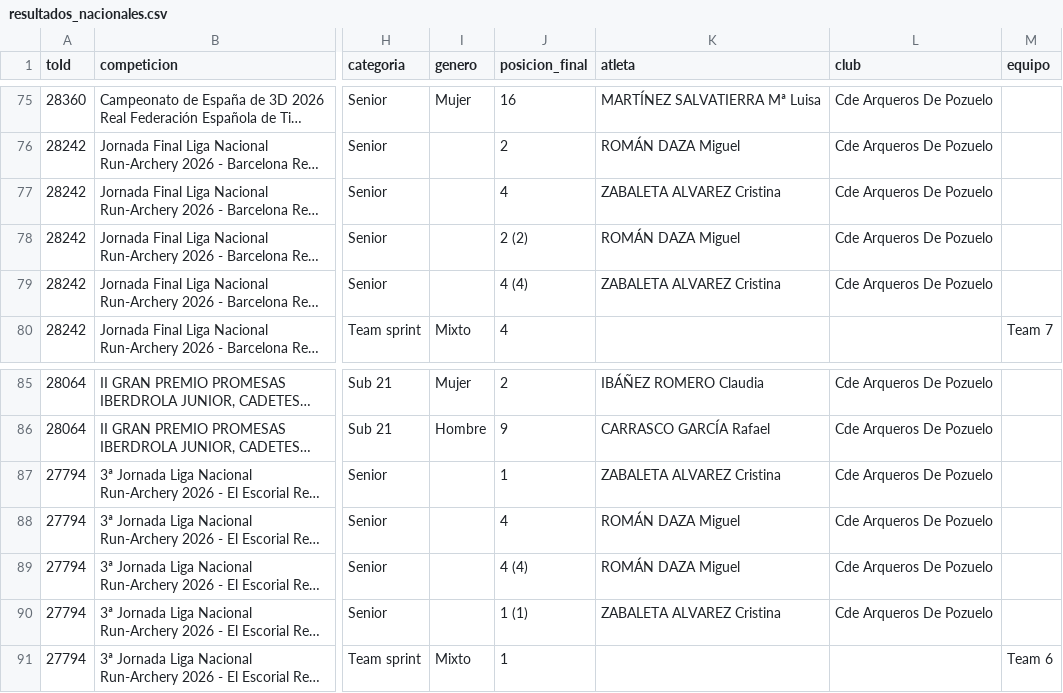
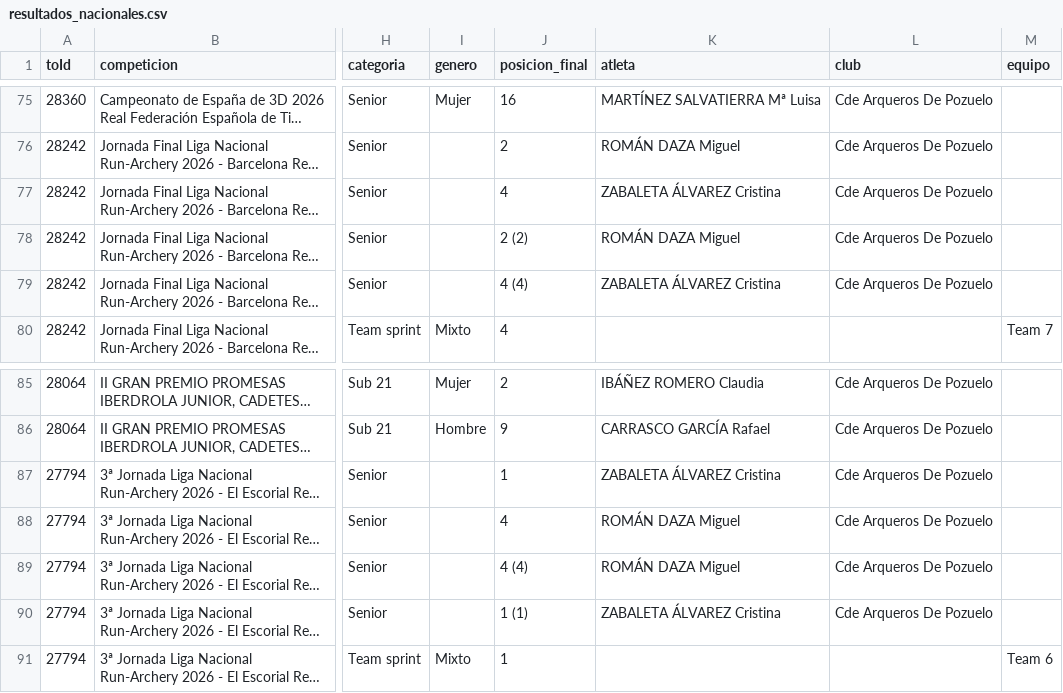
Before and after one commit to rufuscreeley/ianseo-pozuelo, a CSV file: data/resultados_nacionales.csv, drawn as a sheet; only a part is shown, gaps mark what is left out; long unchanged cells end in …; the diff names each change by its address in the sheet, - before the commit and + after, or states it on an @@ line.

```diff
--- a/data/resultados_nacionales.csv
+++ b/data/resultados_nacionales.csv
-K77 (atleta): ZABALETA ALVAREZ Cristina
+K77 (atleta): ZABALETA ÁLVAREZ Cristina
-K79 (atleta): ZABALETA ALVAREZ Cristina
+K79 (atleta): ZABALETA ÁLVAREZ Cristina
-K87 (atleta): ZABALETA ALVAREZ Cristina
+K87 (atleta): ZABALETA ÁLVAREZ Cristina
-K90 (atleta): ZABALETA ALVAREZ Cristina
+K90 (atleta): ZABALETA ÁLVAREZ Cristina
```
Also changed, not shown: data/competiciones.csv, 3 other files.
